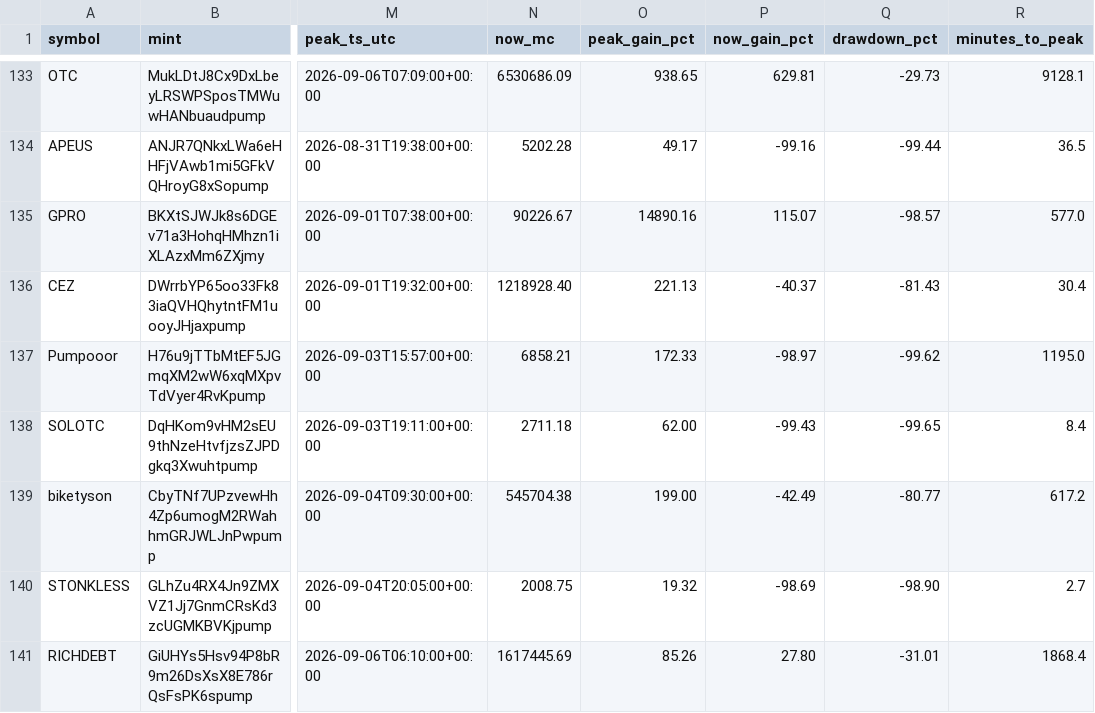
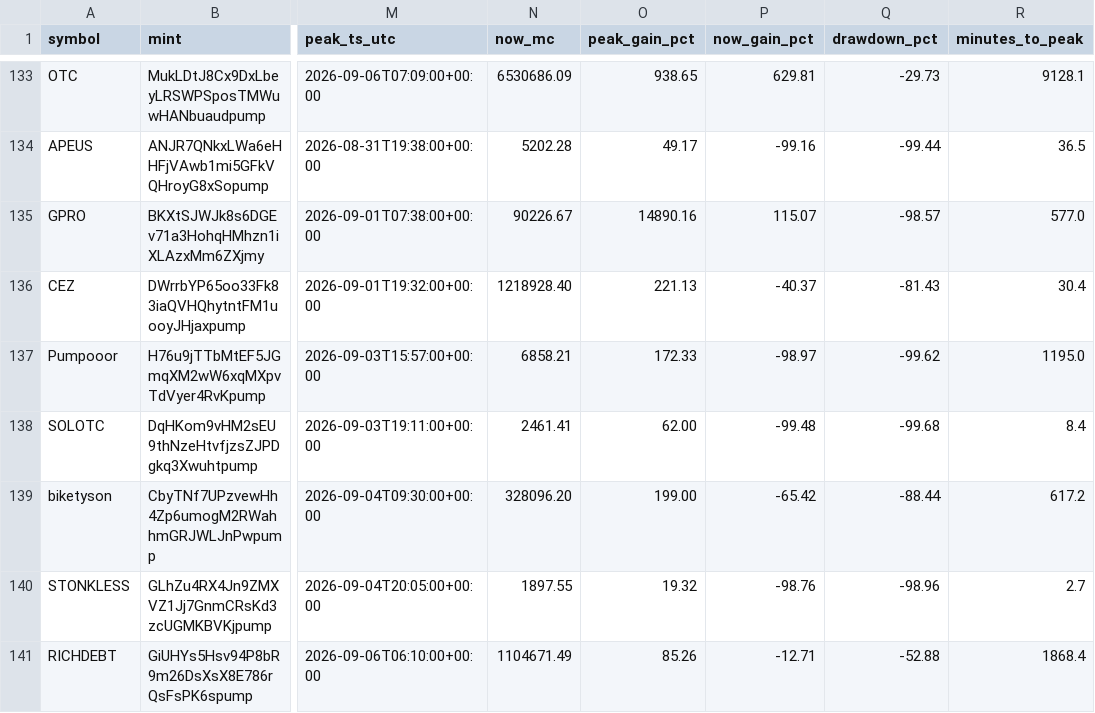
Before and after one commit to nikolan17/pumpfun-call-analyzer, a CSV file: calls_analysis.csv, drawn as a sheet; only a part is shown, gaps mark what is left out; the diff covers the shown part only; the diff names each change by its address in the sheet, - before the commit and + after, or states it on an @@ line.

```diff
--- a/calls_analysis.csv
+++ b/calls_analysis.csv
-N138 (now_mc): 2711.18
+N138 (now_mc): 2461.41
-P138 (now_gain_pct): -99.43
+P138 (now_gain_pct): -99.48
-Q138 (drawdown_pct): -99.65
+Q138 (drawdown_pct): -99.68
-N139 (now_mc): 545704.38
+N139 (now_mc): 328096.20
-P139 (now_gain_pct): -42.49
+P139 (now_gain_pct): -65.42
-Q139 (drawdown_pct): -80.77
+Q139 (drawdown_pct): -88.44
-N140 (now_mc): 2008.75
+N140 (now_mc): 1897.55
-P140 (now_gain_pct): -98.69
+P140 (now_gain_pct): -98.76
-Q140 (drawdown_pct): -98.90
+Q140 (drawdown_pct): -98.96
-N141 (now_mc): 1617445.69
+N141 (now_mc): 1104671.49
-P141 (now_gain_pct): 27.80
+P141 (now_gain_pct): -12.71
-Q141 (drawdown_pct): -31.01
+Q141 (drawdown_pct): -52.88
```
Also changed, not shown: 2 added rows and 38 edited cells elsewhere in this file, calls_detected.csv, 1 other file.
